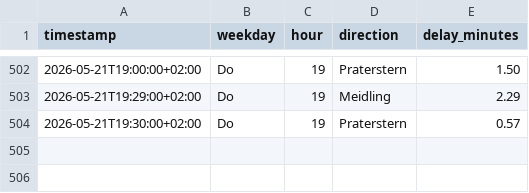
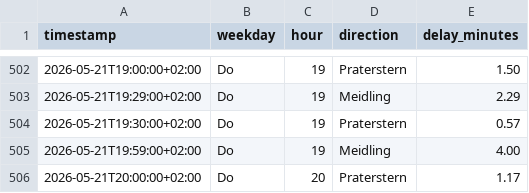
Before and after one commit to Origamihase/wien-oepnv, a CSV file: data/stats/stammstrecke_2026.csv, drawn as a sheet; only a part is shown, gaps mark what is left out.

```diff
--- a/data/stats/stammstrecke_2026.csv
+++ b/data/stats/stammstrecke_2026.csv
@@ -504 +504,3 @@ timestamp,weekday,hour,direction,delay_minutes
 2026-05-21T19:30:00+02:00,Do,19,Praterstern,0.57
+2026-05-21T19:59:00+02:00,Do,19,Meidling,4.00
+2026-05-21T20:00:00+02:00,Do,20,Praterstern,1.17
```
Also changed, not shown: 8 other files.
